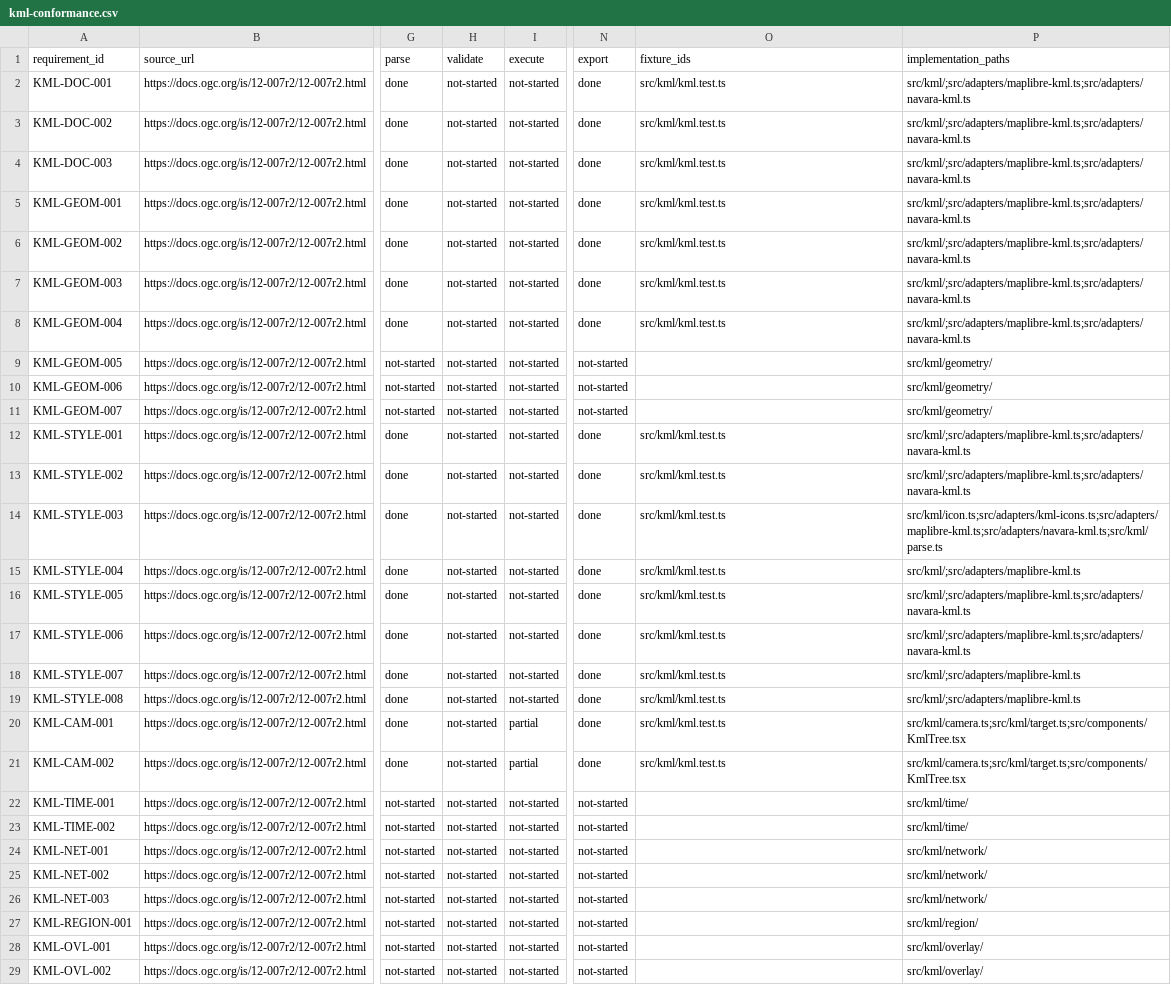
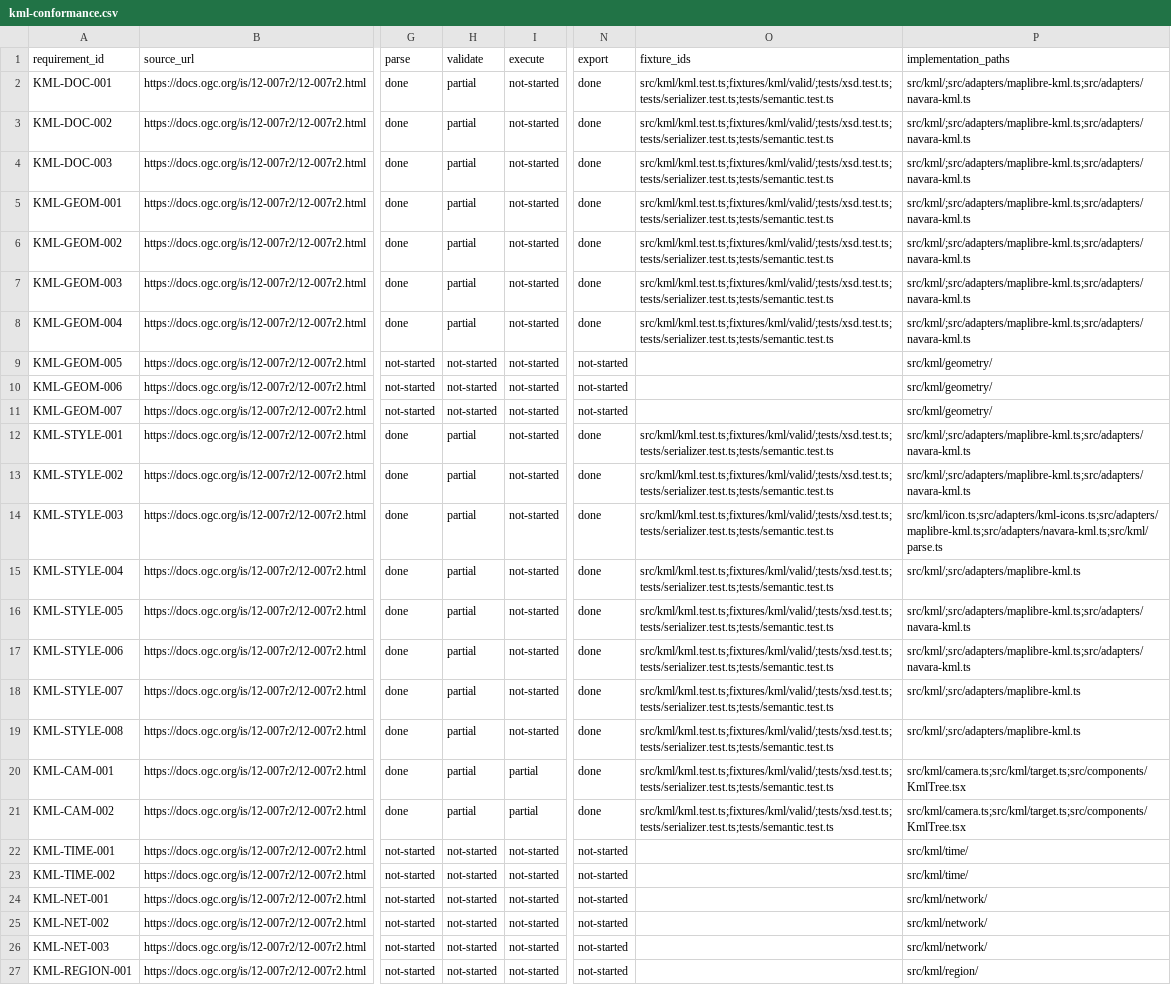
Before and after one commit to mapconcierge/KMLEarthPro, a CSV file: docs/kml-conformance.csv, drawn as a sheet; only a part is shown, gaps mark what is left out; the shorter side is filled out with more unchanged rows; the diff names each change by its address in the sheet, - before the commit and + after, or states it on an @@ line.

```diff
--- a/docs/kml-conformance.csv
+++ b/docs/kml-conformance.csv
-H2:H8 (validate): not-started
+H2:H8 (validate): partial
-O2:O8 (fixture_ids): src/kml/kml.test.ts
+O2:O8 (fixture_ids): src/kml/kml.test.ts;fixtures/kml/valid/;tests/xsd.test.ts;tests/serializer.test.ts;tests/semantic.test.ts
-H12:H21 (validate): not-started
+H12:H21 (validate): partial
-O12:O21 (fixture_ids): src/kml/kml.test.ts
+O12:O21 (fixture_ids): src/kml/kml.test.ts;fixtures/kml/valid/;tests/xsd.test.ts;tests/serializer.test.ts;tests/semantic.test.ts
```
Also changed, not shown: 39 other files.
